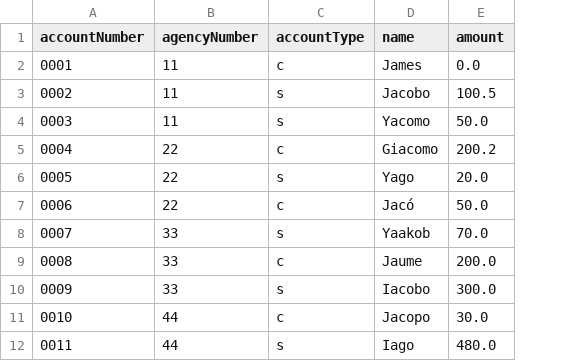
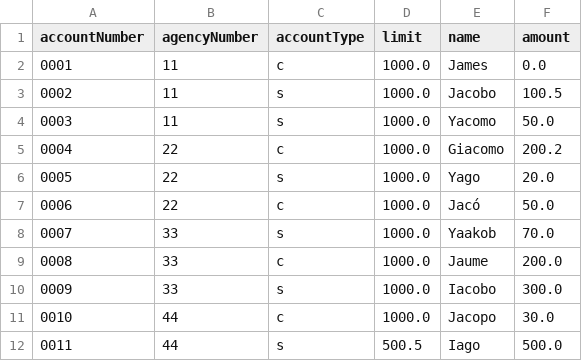
Before and after one commit to segodimor2d2/renewjava01, a CSV file: mockAccount02.csv, drawn as a sheet; addresses are those after the commit; the diff names each change by its address in the sheet, - before the commit and + after, or states it on an @@ line.

Commit message:
limit

```diff
--- a/mockAccount02.csv
+++ b/mockAccount02.csv
+column D (limit), rows 2-12: 1000.0 | 1000.0 | 1000.0 | 1000.0 | 1000.0 | 1000.0 | 1000.0 | 1000.0 | 1000.0 | 1000.0 | 500.5
-F12 (amount): 480.0
+F12 (amount): 500.0
```
Also changed, not shown: mockAccount01.csv, 4 other files.
